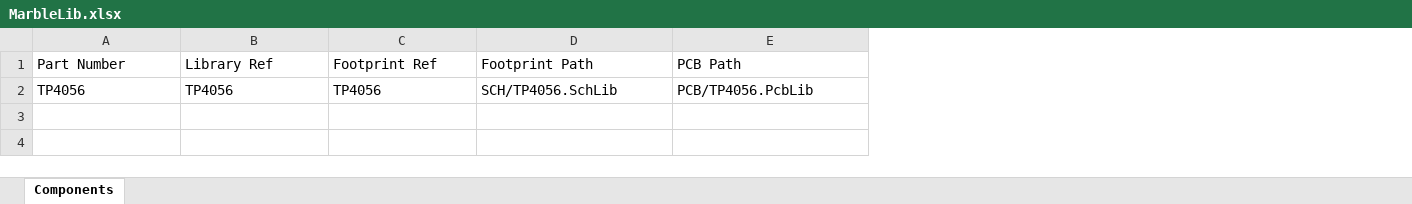
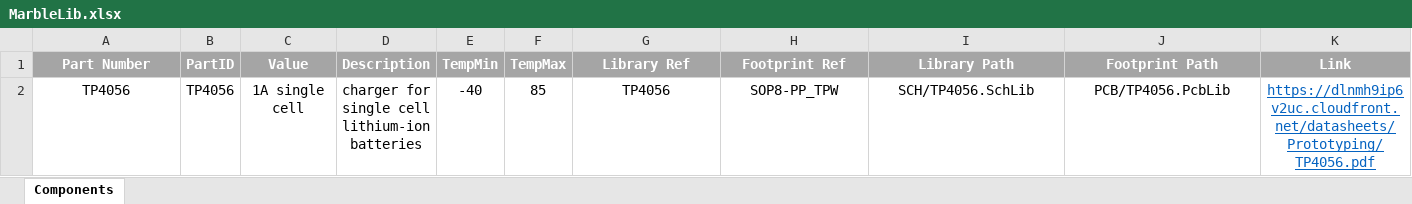
Before and after one commit to JovankaBry/Marble-Station-ESP32, an Excel workbook: pcb/Library/MarbleLib.xlsx, sheet Components, drawn as a sheet; values as stored, in another font and other column widths than the file's, no borders; addresses are those after the commit; the diff names each change by its address in the sheet, - before the commit and + after, or states it on an @@ line.

Commit message:
Added Library

```diff
--- a/pcb/Library/MarbleLib.xlsx (sheet Components)
+++ b/pcb/Library/MarbleLib.xlsx (sheet Components)
+column B (PartID), row 2: TP4056
+column C (Value), row 2: 1A single cell
+column D (Description), row 2: charger for single cell lithium-ion batteries
+column E (TempMin), row 2: -40
+column F (TempMax), row 2: 85
+column K (Link), row 2: https://dlnmh9ip6v2uc.cloudfront.net/datasheets/Prototyping/TP4056.pdf
-A1:A2 alignment: left
+A1:A2 alignment: center
@@ A1 fill: none → #A5A5A5, bold: off → on, text colour: black → #FFFFFF @@
-G1:J2 alignment: left
+G1:J2 alignment: center
@@ G1:J1 fill: none → #A5A5A5, bold: off → on, text colour: black → #FFFFFF @@
-I1: Footprint Path
+I1: Library Path
-J1: PCB Path
+J1: Footprint Path
-H2 (Footprint Ref): TP4056
+H2 (Footprint Ref): SOP8-PP_TPW
```
Also changed, not shown: 1 other file.
